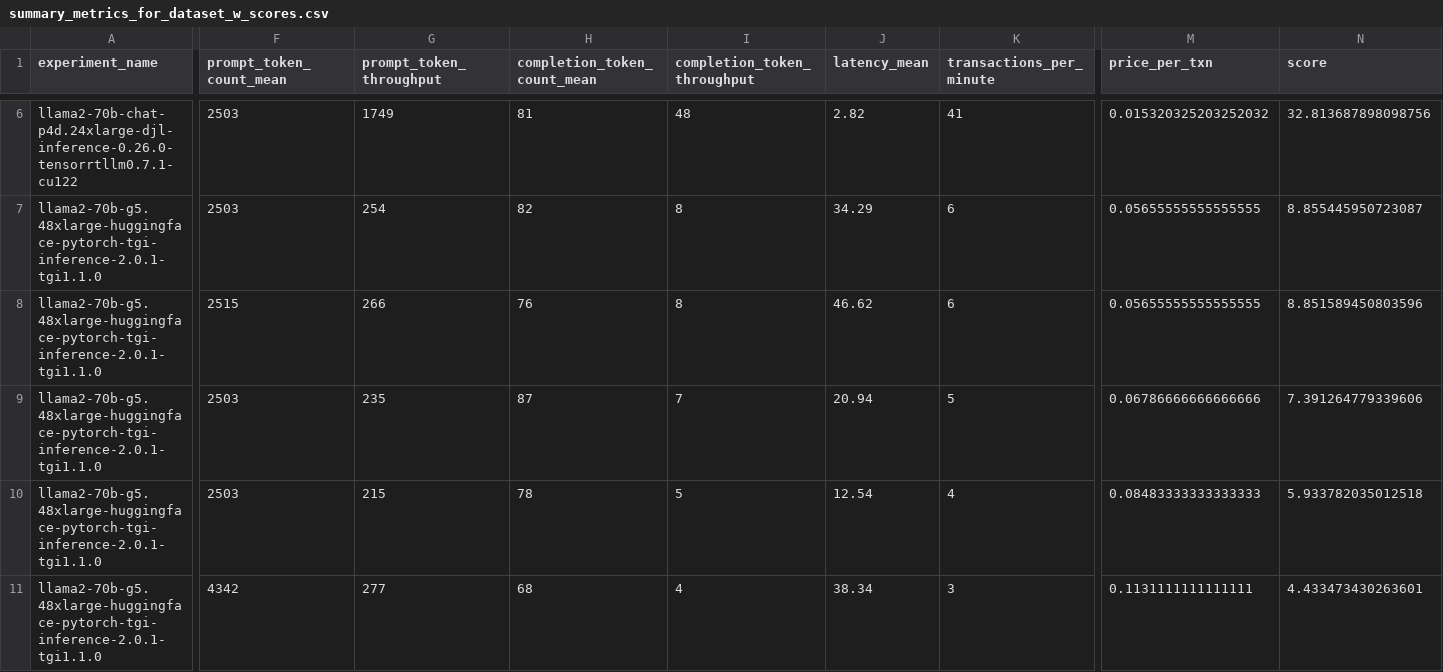
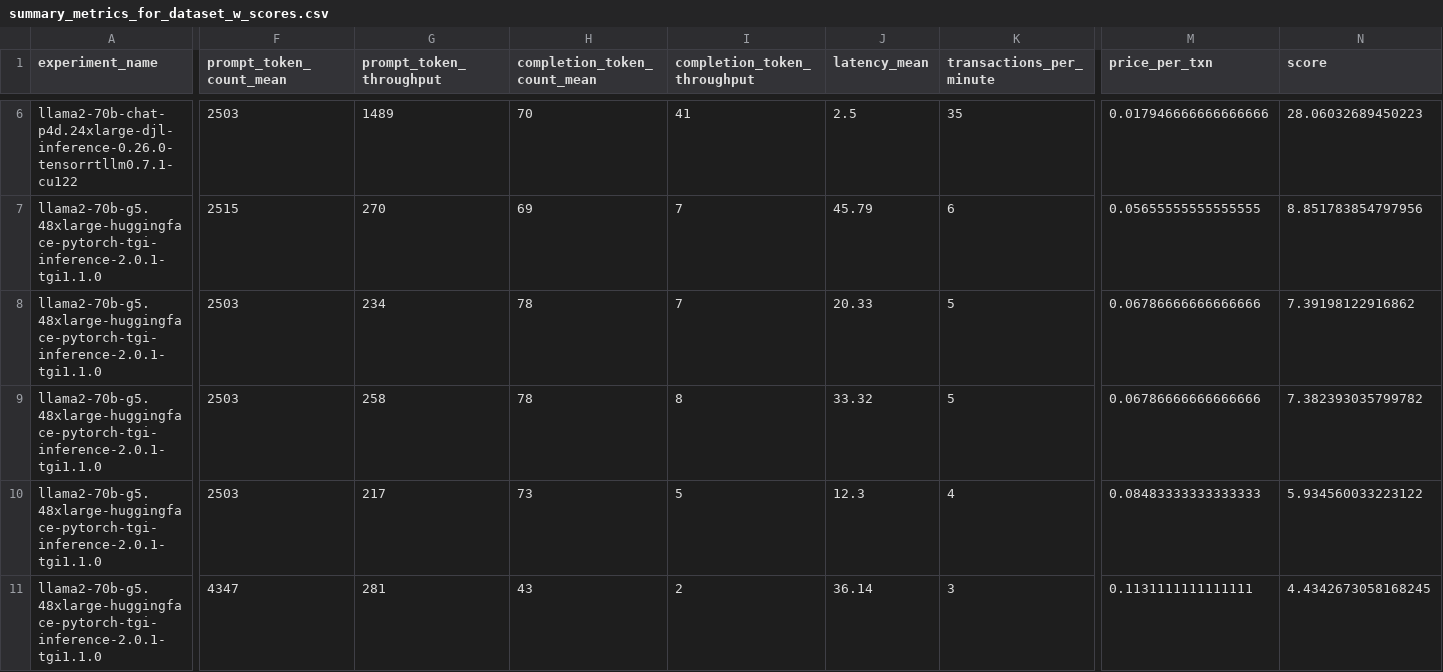
Before and after one commit to aws-samples/foundation-model-benchmarking-tool, a CSV file: data/metrics/llama2-70b-g5-p4d-trt-v1/summary_metrics_for_dataset_w_scores.csv, drawn as a sheet; only a part is shown, gaps mark what is left out; removed rows and columns are numbered as before the commit, all else as after; rows hold the shown columns only; the diff covers the shown part only; the diff names each change by its address in the sheet, - before the commit and + after, or states it on an @@ line.

```diff
--- a/data/metrics/llama2-70b-g5-p4d-trt-v1/summary_metrics_for_dataset_w_scores.csv
+++ b/data/metrics/llama2-70b-g5-p4d-trt-v1/summary_metrics_for_dataset_w_scores.csv
-G6 (prompt_token_throughput): 1749
+G6 (prompt_token_throughput): 1489
-H6 (completion_token_count_mean): 81
+H6 (completion_token_count_mean): 70
-I6 (completion_token_throughput): 48
+I6 (completion_token_throughput): 41
-J6 (latency_mean): 2.82
+J6 (latency_mean): 2.5
-K6 (transactions_per_minute): 41
+K6 (transactions_per_minute): 35
-M6 (price_per_txn): 0.015320325203252032
+M6 (price_per_txn): 0.017946666666666666
-N6 (score): 32.813687898098756
+N6 (score): 28.06032689450223
-row 7: llama2-70b-g5.48xlarge-huggingface-pytorch-tgi-inference-2.0.1-tgi1.1.0 | 2503 | 254 | 82 | 8 | 34.29 | 6 | 0.05655555555555555 | 8.855445950723087
-G7 (prompt_token_throughput): 266
+G7 (prompt_token_throughput): 270
-H7 (completion_token_count_mean): 76
+H7 (completion_token_count_mean): 69
-I7 (completion_token_throughput): 8
+I7 (completion_token_throughput): 7
-J7 (latency_mean): 46.62
+J7 (latency_mean): 45.79
-N7 (score): 8.851589450803596
+N7 (score): 8.851783854797956
-G8 (prompt_token_throughput): 235
+G8 (prompt_token_throughput): 234
-H8 (completion_token_count_mean): 87
+H8 (completion_token_count_mean): 78
-J8 (latency_mean): 20.94
+J8 (latency_mean): 20.33
-N8 (score): 7.391264779339606
+N8 (score): 7.39198122916862
+row 9: llama2-70b-g5.48xlarge-huggingface-pytorch-tgi-inference-2.0.1-tgi1.1.0 | 2503 | 258 | 78 | 8 | 33.32 | 5 | 0.06786666666666666 | 7.382393035799782
-G10 (prompt_token_throughput): 215
+G10 (prompt_token_throughput): 217
-H10 (completion_token_count_mean): 78
+H10 (completion_token_count_mean): 73
-J10 (latency_mean): 12.54
+J10 (latency_mean): 12.3
-N10 (score): 5.933782035012518
+N10 (score): 5.934560033223122
-F11 (prompt_token_count_mean): 4342
+F11 (prompt_token_count_mean): 4347
-G11 (prompt_token_throughput): 277
+G11 (prompt_token_throughput): 281
-H11 (completion_token_count_mean): 68
+H11 (completion_token_count_mean): 43
-I11 (completion_token_throughput): 4
+I11 (completion_token_throughput): 2
-J11 (latency_mean): 38.34
+J11 (latency_mean): 36.14
-N11 (score): 4.433473430263601
+N11 (score): 4.4342673058168245
```
Also changed, not shown: 26 edited cells elsewhere in this file, data/metrics/llama2-70b-g5-p4d-trt-v1/all_metrics_summary.csv, data/metrics/llama2-70b-g5-p4d-trt-v1/error_rates.csv, 22 other files.
